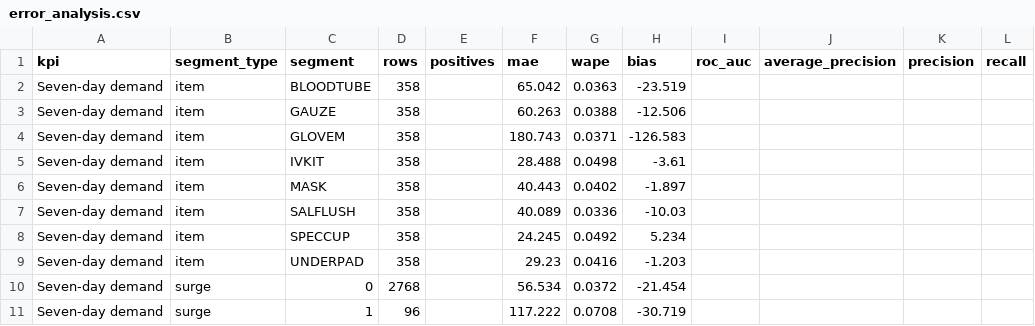
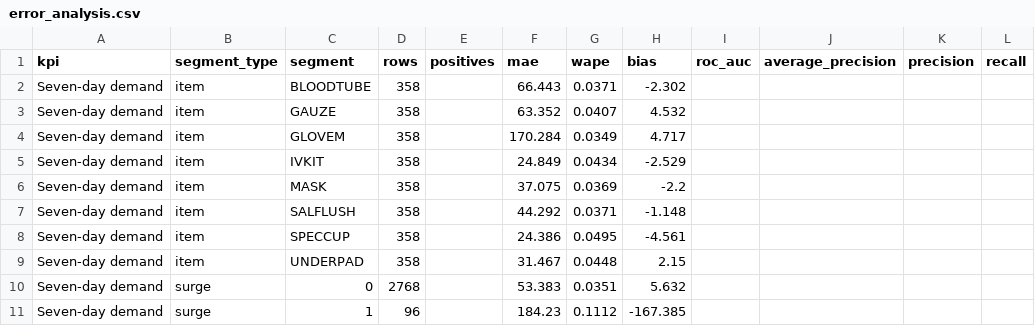
Before and after one commit to danmashi91/ed-supply-dashboard, a CSV file: data/modeling/error_analysis.csv, drawn as a sheet; only a part is shown; the diff covers the shown part only; the diff names each change by its address in the sheet, - before the commit and + after, or states it on an @@ line.

```diff
--- a/data/modeling/error_analysis.csv
+++ b/data/modeling/error_analysis.csv
-F2 (mae): 65.042
+F2 (mae): 66.443
-G2 (wape): 0.0363
+G2 (wape): 0.0371
-H2 (bias): -23.519
+H2 (bias): -2.302
-F3 (mae): 60.263
+F3 (mae): 63.352
-G3 (wape): 0.0388
+G3 (wape): 0.0407
-H3 (bias): -12.506
+H3 (bias): 4.532
-F4 (mae): 180.743
+F4 (mae): 170.284
-G4 (wape): 0.0371
+G4 (wape): 0.0349
-H4 (bias): -126.583
+H4 (bias): 4.717
-F5 (mae): 28.488
+F5 (mae): 24.849
-G5 (wape): 0.0498
+G5 (wape): 0.0434
-H5 (bias): -3.61
+H5 (bias): -2.529
-F6 (mae): 40.443
+F6 (mae): 37.075
-G6 (wape): 0.0402
+G6 (wape): 0.0369
-H6 (bias): -1.897
+H6 (bias): -2.2
-F7 (mae): 40.089
+F7 (mae): 44.292
-G7 (wape): 0.0336
+G7 (wape): 0.0371
-H7 (bias): -10.03
+H7 (bias): -1.148
-F8 (mae): 24.245
+F8 (mae): 24.386
-G8 (wape): 0.0492
+G8 (wape): 0.0495
-H8 (bias): 5.234
+H8 (bias): -4.561
-F9 (mae): 29.23
+F9 (mae): 31.467
-G9 (wape): 0.0416
+G9 (wape): 0.0448
-H9 (bias): -1.203
+H9 (bias): 2.15
-F10 (mae): 56.534
+F10 (mae): 53.383
-G10 (wape): 0.0372
+G10 (wape): 0.0351
-H10 (bias): -21.454
+H10 (bias): 5.632
-F11 (mae): 117.222
+F11 (mae): 184.23
-G11 (wape): 0.0708
+G11 (wape): 0.1112
-H11 (bias): -30.719
+H11 (bias): -167.385
```
Also changed, not shown: 12 edited cells elsewhere in this file, data/modeling/global_importance.csv, 8 other files.
